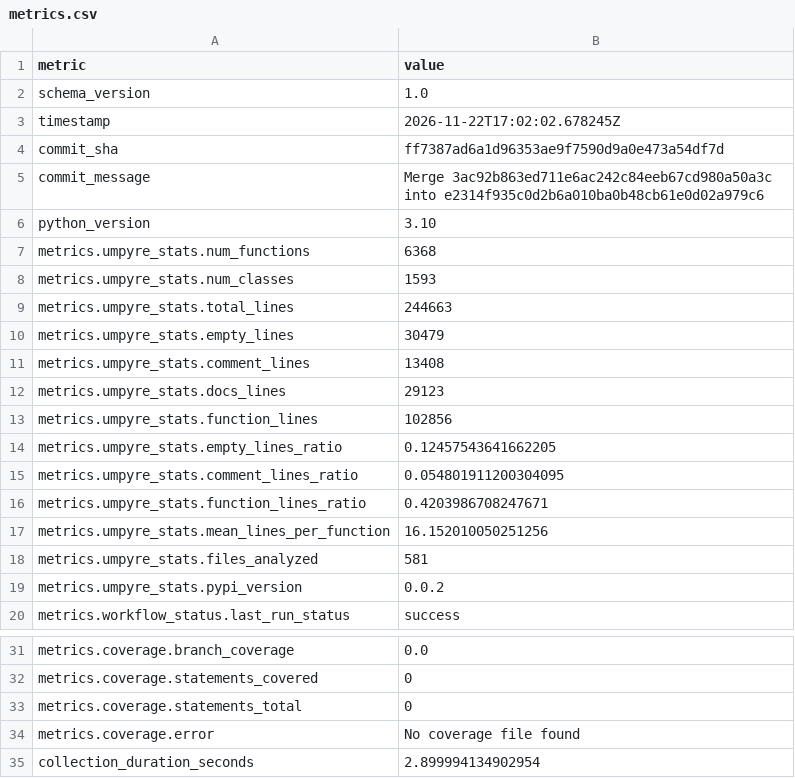
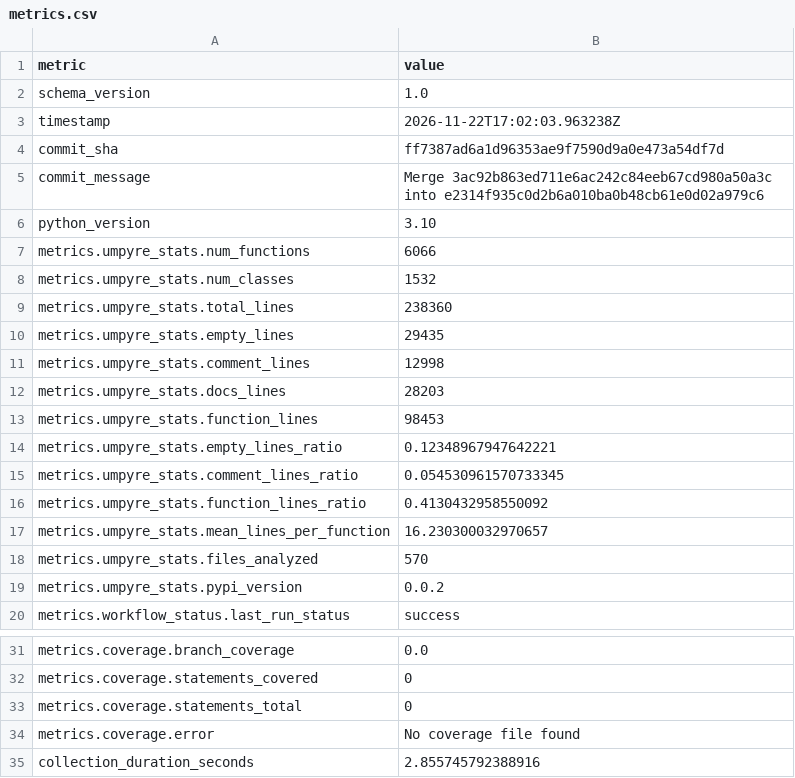
Before and after one commit to i2mint/couchdol, a CSV file: metrics.csv, drawn as a sheet; only a part is shown, gaps mark what is left out.

Commit message:
Update metrics for ff7387a

```diff
--- a/metrics.csv
+++ b/metrics.csv
@@ -2,3 +2,3 @@ metric,value
 schema_version,1.0
-timestamp,2026-11-22T17:02:02.678245Z
+timestamp,2026-11-22T17:02:03.963238Z
 commit_sha,ff7387ad6a1d96353ae9f7590d9a0e473a54df7d
@@ -6,14 +6,14 @@ commit_message,Merge 3ac92b863ed711e6ac242c84eeb67cd980a50a3c into e2314f935c0d2
 python_version,3.10
-metrics.umpyre_stats.num_functions,6368
-metrics.umpyre_stats.num_classes,1593
-metrics.umpyre_stats.total_lines,244663
-metrics.umpyre_stats.empty_lines,30479
-metrics.umpyre_stats.comment_lines,13408
-metrics.umpyre_stats.docs_lines,29123
-metrics.umpyre_stats.function_lines,102856
-metrics.umpyre_stats.empty_lines_ratio,0.12457543641662205
-metrics.umpyre_stats.comment_lines_ratio,0.054801911200304095
-metrics.umpyre_stats.function_lines_ratio,0.4203986708247671
-metrics.umpyre_stats.mean_lines_per_function,16.152010050251256
-metrics.umpyre_stats.files_analyzed,581
+metrics.umpyre_stats.num_functions,6066
+metrics.umpyre_stats.num_classes,1532
+metrics.umpyre_stats.total_lines,238360
+metrics.umpyre_stats.empty_lines,29435
+metrics.umpyre_stats.comment_lines,12998
+metrics.umpyre_stats.docs_lines,28203
+metrics.umpyre_stats.function_lines,98453
+metrics.umpyre_stats.empty_lines_ratio,0.12348967947642221
+metrics.umpyre_stats.comment_lines_ratio,0.054530961570733345
+metrics.umpyre_stats.function_lines_ratio,0.4130432958550092
+metrics.umpyre_stats.mean_lines_per_function,16.230300032970657
+metrics.umpyre_stats.files_analyzed,570
 metrics.umpyre_stats.pypi_version,0.0.2
@@ -35,2 +35,2 @@ metrics.coverage.statements_total,0
 metrics.coverage.error,No coverage file found
-collection_duration_seconds,2.899994134902954
+collection_duration_seconds,2.855745792388916
```
Also changed, not shown: 2 other files.
